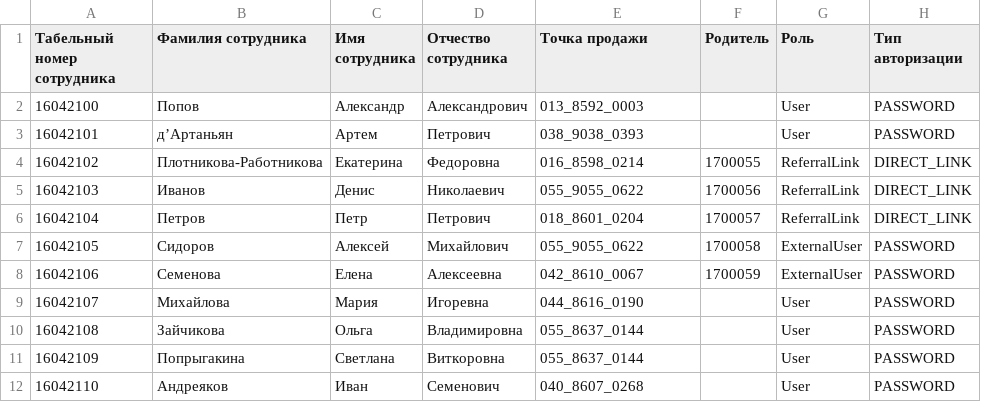
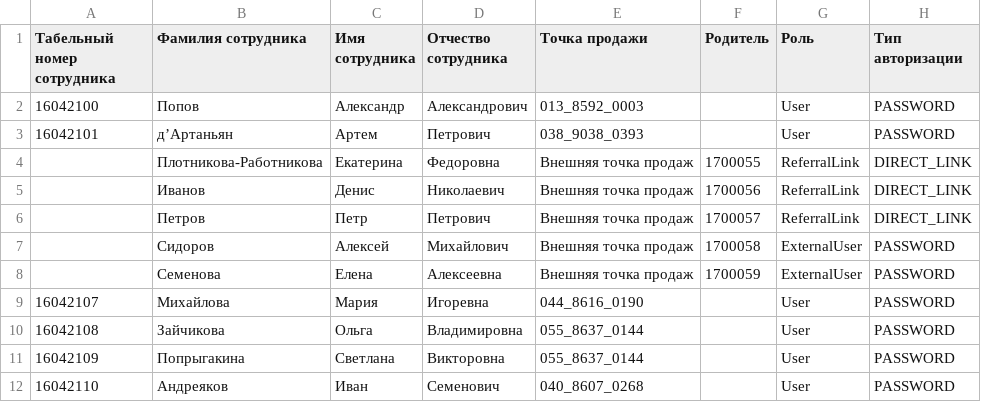
Before and after one commit to H0JLuk/admin-prod, a CSV file: public/templates/user-upload.csv, drawn as a sheet.

Commit message:
WDZO-2076: User upload sample fixed

```diff
--- a/public/templates/user-upload.csv
+++ b/public/templates/user-upload.csv
@@ -3,10 +3,10 @@
 16042101;д’Артаньян;Артем;Петрович;038_9038_0393;;User;PASSWORD
-16042102;Плотникова-Работникова;Екатерина;Федоровна;016_8598_0214;1700055;ReferralLink;DIRECT_LINK
-16042103;Иванов;Денис;Николаевич;055_9055_0622;1700056;ReferralLink;DIRECT_LINK
-16042104;Петров;Петр;Петрович;018_8601_0204;1700057;ReferralLink;DIRECT_LINK
-16042105;Сидоров;Алексей;Михайлович;055_9055_0622;1700058;ExternalUser;PASSWORD
-16042106;Семенова;Елена;Алексеевна;042_8610_0067;1700059;ExternalUser;PASSWORD
+;Плотникова-Работникова;Екатерина;Федоровна;Внешняя точка продаж;1700055;ReferralLink;DIRECT_LINK
+;Иванов;Денис;Николаевич;Внешняя точка продаж;1700056;ReferralLink;DIRECT_LINK
+;Петров;Петр;Петрович;Внешняя точка продаж;1700057;ReferralLink;DIRECT_LINK
+;Сидоров;Алексей;Михайлович;Внешняя точка продаж;1700058;ExternalUser;PASSWORD
+;Семенова;Елена;Алексеевна;Внешняя точка продаж;1700059;ExternalUser;PASSWORD
 16042107;Михайлова;Мария;Игоревна;044_8616_0190;;User;PASSWORD
 16042108;Зайчикова;Ольга;Владимировна;055_8637_0144;;User;PASSWORD
-16042109;Попрыгакина;Светлана;Виткоровна;055_8637_0144;;User;PASSWORD
+16042109;Попрыгакина;Светлана;Викторовна;055_8637_0144;;User;PASSWORD
 16042110;Андреяков;Иван;Семенович;040_8607_0268;;User;PASSWORD
```
